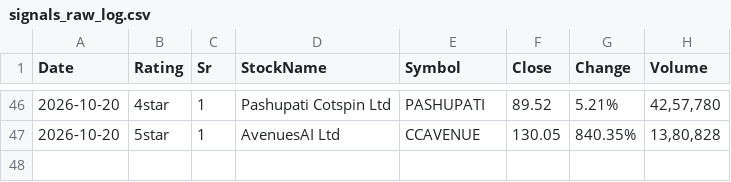
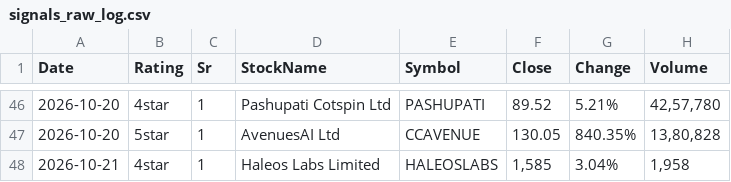
Before and after one commit to learningblueoceancapital-png/nse-deals-monitor, a CSV file: signals_raw_log.csv, drawn as a sheet; only a part is shown, gaps mark what is left out; the diff names each change by its address in the sheet, - before the commit and + after, or states it on an @@ line.

```diff
--- a/signals_raw_log.csv
+++ b/signals_raw_log.csv
+row 48: 2026-10-21 | 4star | 1 | Haleos Labs Limited | HALEOSLABS | 1,585 | 3.04% | 1,958
```
